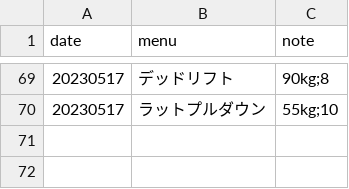
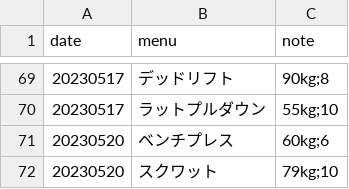
Before and after one commit to tea7010/MyLearning, a CSV file: daily_exercise/log.csv, drawn as a sheet; only a part is shown, gaps mark what is left out; the diff names each change by its address in the sheet, - before the commit and + after, or states it on an @@ line.

```diff
--- a/daily_exercise/log.csv
+++ b/daily_exercise/log.csv
+row 71: 20230520 | ベンチプレス | 60kg;6
+row 72: 20230520 | スクワット | 79kg;10
```
Also changed, not shown: 1 other file.
